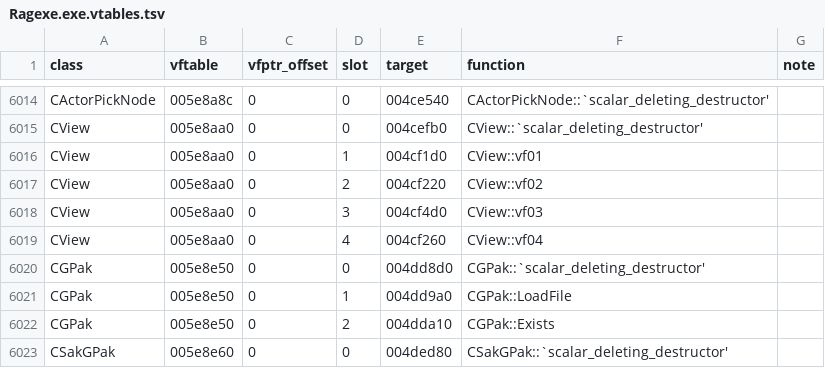
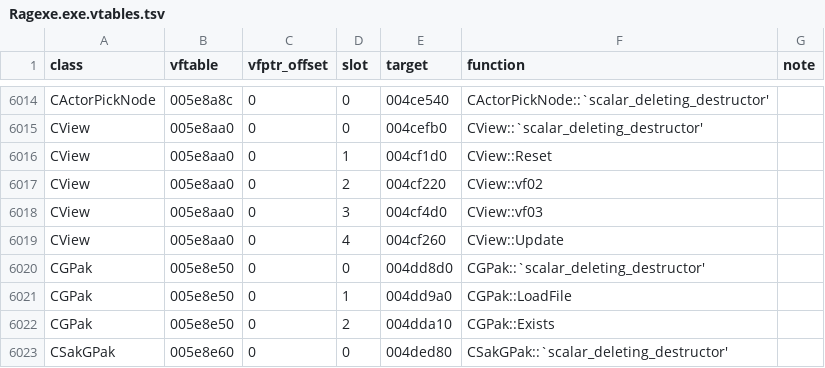
Before and after one commit to keyehzy/ragexe, a TSV file: analysis/exports/Ragexe.exe.vtables.tsv, drawn as a sheet; only a part is shown, gaps mark what is left out.

```diff
--- a/analysis/exports/Ragexe.exe.vtables.tsv
+++ b/analysis/exports/Ragexe.exe.vtables.tsv
@@ -6015,6 +6015,6 @@ CActorPickNode	005e8a8c	0	0	004ce540	CActorPickNode::`scalar_deleting_destructor
 CView	005e8aa0	0	0	004cefb0	CView::`scalar_deleting_destructor'	
-CView	005e8aa0	0	1	004cf1d0	CView::vf01	
+CView	005e8aa0	0	1	004cf1d0	CView::Reset	
 CView	005e8aa0	0	2	004cf220	CView::vf02	
 CView	005e8aa0	0	3	004cf4d0	CView::vf03	
-CView	005e8aa0	0	4	004cf260	CView::vf04	
+CView	005e8aa0	0	4	004cf260	CView::Update	
 CGPak	005e8e50	0	0	004dd8d0	CGPak::`scalar_deleting_destructor'	
```
Also changed, not shown: analysis/labels/inferred.data.tsv, analysis/labels/inferred.functions.tsv, 23 other files.
